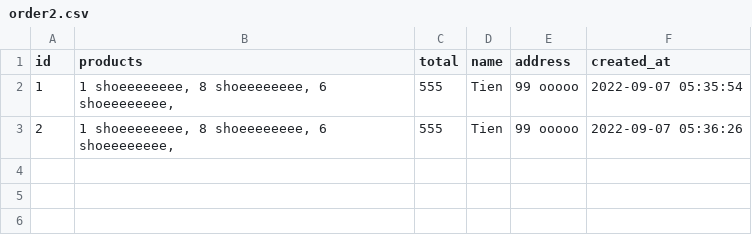
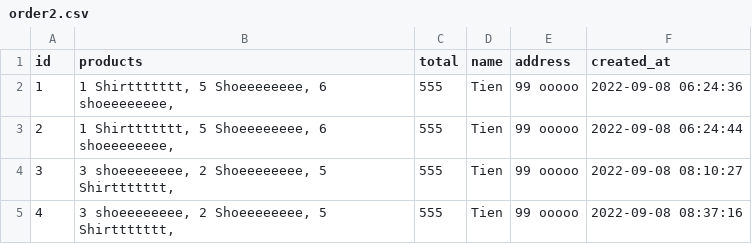
Before and after one commit to 1josee/cart, a CSV file: order2.csv, drawn as a sheet.

```diff
--- a/order2.csv
+++ b/order2.csv
@@ -1,3 +1,5 @@
 id,products,total,name,address,created_at
-1,"1 shoeeeeeeee, 8 shoeeeeeeee, 6 shoeeeeeeee,",555,Tien,"99 ooooo","2022-09-07 05:35:54"
-2,"1 shoeeeeeeee, 8 shoeeeeeeee, 6 shoeeeeeeee,",555,Tien,"99 ooooo","2022-09-07 05:36:26"
+1,"1 Shirttttttt, 5 Shoeeeeeeee, 6 shoeeeeeeee,",555,Tien,"99 ooooo","2022-09-08 06:24:36"
+2,"1 Shirttttttt, 5 Shoeeeeeeee, 6 shoeeeeeeee,",555,Tien,"99 ooooo","2022-09-08 06:24:44"
+3,"3 shoeeeeeeee, 2 Shoeeeeeeee, 5 Shirttttttt,",555,Tien,"99 ooooo","2022-09-08 08:10:27"
+4,"3 shoeeeeeeee, 2 Shoeeeeeeee, 5 Shirttttttt,",555,Tien,"99 ooooo","2022-09-08 08:37:16"
```
Also changed, not shown: 2 other files.
